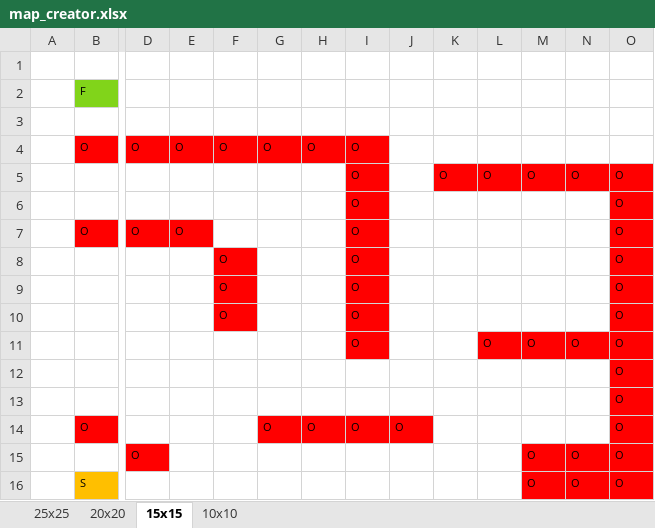
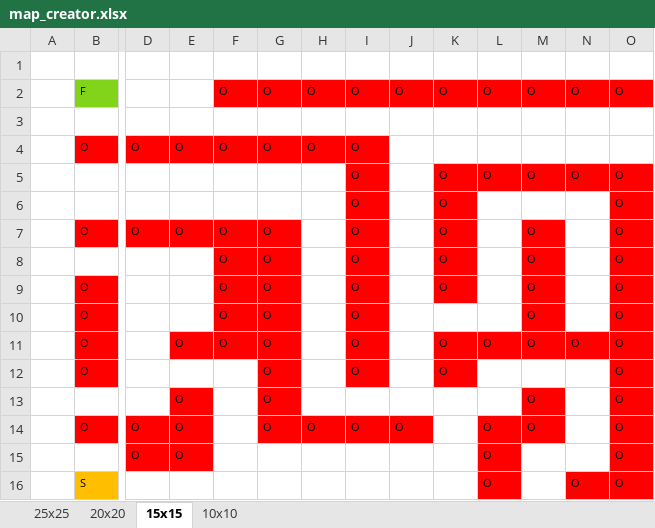
Before and after one commit to Fazzaa/maze_solver, an Excel workbook: map_creator.xlsx, sheet 15x15, drawn as a sheet; only a part is shown, gaps mark what is left out; values as stored, in another font and other column widths than the file's, no borders; charts and pictures not drawn; removed rows and columns are numbered as before the commit, all else as after; rows hold the shown columns only; the diff names each change by its address in the sheet, - before the commit and + after, or states it on an @@ line.

```diff
--- a/map_creator.xlsx (sheet 15x15)
+++ b/map_creator.xlsx (sheet 15x15)
-row 2:  | F
+row 2:  | F |  |  | O | O | O | O | O | O | O | O | O | O
-K6:K8: (empty)
+K6:K8: O
-K6:K8 fill: none
+K6:K8 fill: #FF0000
-F7: (empty)
+F7: O
-F7:G7 fill: none
+F7:G7 fill: #FF0000
-G7:G8: (empty)
+G7:G8: O
-M7:M8: (empty)
+M7:M8: O
-M7:M8 fill: none
+M7:M8 fill: #FF0000
-G8 fill: none
+G8 fill: #FF0000
-row 9:  |  |  |  | O |  |  | O |  |  |  |  |  | O
-row 10:  |  |  |  | O |  |  | O |  |  |  |  |  | O
-row 11:  |  |  |  |  |  |  | O |  |  | O | O | O | O
-row 12:  |  |  |  |  |  |  |  |  |  |  |  |  | O
-row 13:  |  |  |  |  |  |  |  |  |  |  |  |  | O
+row 9:  | O |  |  | O | O |  | O |  | O |  | O |  | O
+row 10:  | O |  |  | O | O |  | O |  |  |  | O |  | O
+row 11:  | O |  | O | O | O |  | O |  | O | O | O | O | O
+row 12:  | O |  |  |  | O |  | O |  | O |  |  |  | O
+row 13:  |  |  | O |  | O |  |  |  |  |  | O |  | O
-D14: (empty)
+D14: O
-D14:E14 fill: none
+D14:E14 fill: #FF0000
-E14: (empty)
+E14: O
-L14: (empty)
+L14: O
-L14:M14 fill: none
+L14:M14 fill: #FF0000
-M14: (empty)
+M14: O
-row 15:  |  | O |  |  |  |  |  |  |  |  | O | O | O
+row 15:  |  | O | O |  |  |  |  |  |  | O |  |  | O
-L16: (empty)
+L16: O
-L16 fill: none
+L16 fill: #FF0000
-M16: O
+M16: (empty)
-M16 fill: #FF0000
+M16 fill: none
```
Also changed, not shown: sheet 20x20, sheet 10x10, sheet 25x25, charts or pictures, 10 other files.
